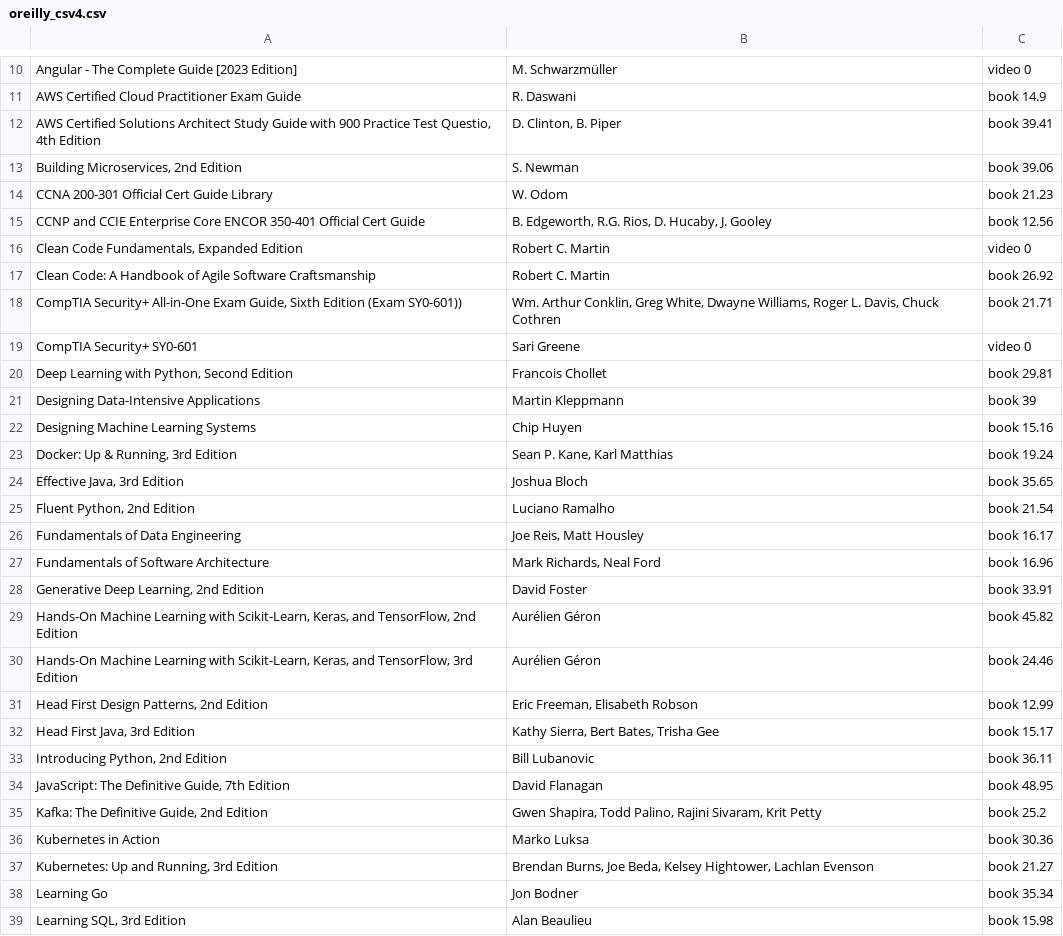
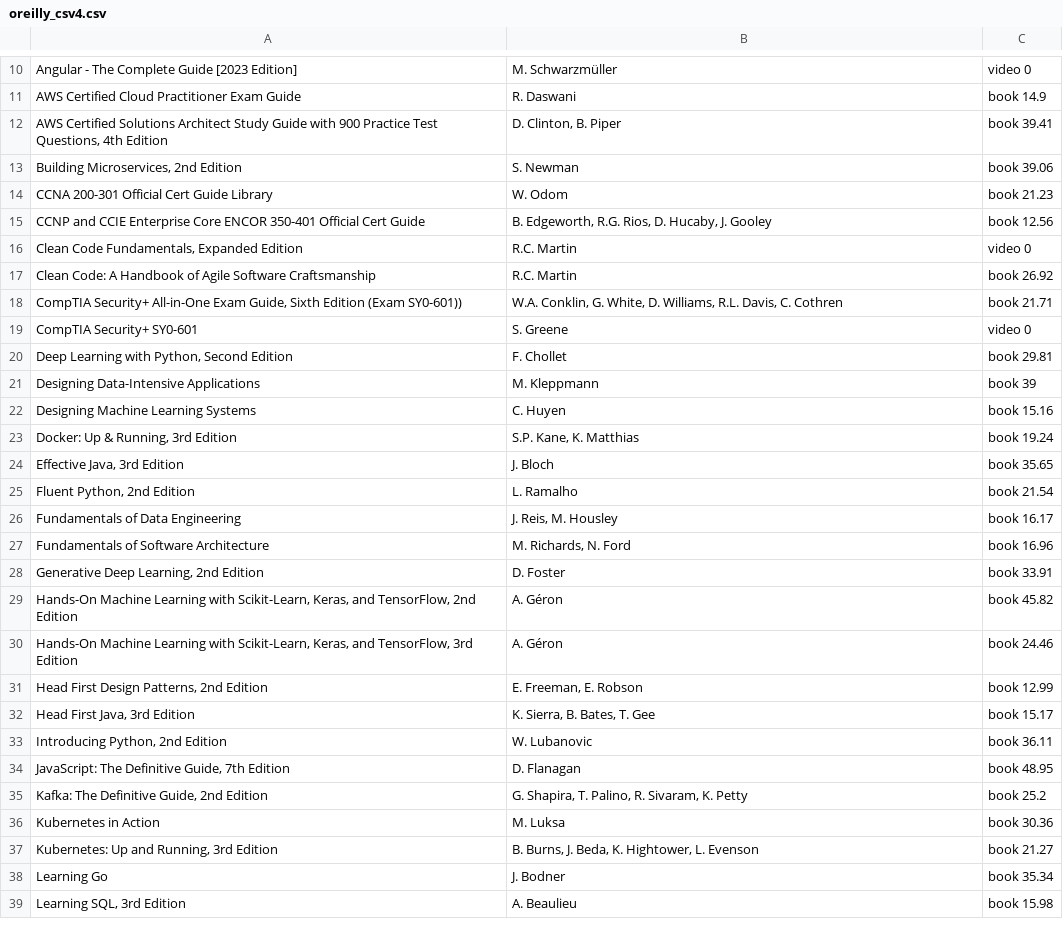
Before and after one commit to tomweinandy/AIinPowerBI, a CSV file: oreilly_csv4.csv, drawn as a sheet; only a part is shown, gaps mark what is left out; the diff covers the shown part only.

```diff
--- a/oreilly_csv4.csv
+++ b/oreilly_csv4.csv
@@ -12 +12 @@ AWS Certified Cloud Practitioner Exam Guide,R. Daswani,book  14.9
-"AWS Certified Solutions Architect Study Guide with 900 Practice Test Questio, 4th Edition","D. Clinton, B. Piper",book  39.41
+"AWS Certified Solutions Architect Study Guide with 900 Practice Test Questions, 4th Edition","D. Clinton, B. Piper",book  39.41
@@ -16,24 +16,24 @@ CCNP and CCIE Enterprise Core ENCOR 350-401 Official Cert Guide,"B. Edgeworth, R
-"Clean Code Fundamentals, Expanded Edition",Robert C. Martin,video  0
-Clean Code: A Handbook of Agile Software Craftsmanship,Robert C. Martin,book  26.92
-"CompTIA Security+ All-in-One Exam Guide, Sixth Edition (Exam SY0-601))","Wm. Arthur Conklin, Greg White, Dwayne Williams, Roger L. Davis, Chuck Cothren",book  21.71
-CompTIA Security+ SY0-601,Sari Greene,video  0
-"Deep Learning with Python, Second Edition",Francois Chollet,book  29.81
-Designing Data-Intensive Applications,Martin Kleppmann,book  39
-Designing Machine Learning Systems,Chip Huyen,book  15.16
-"Docker: Up & Running, 3rd Edition","Sean P. Kane, Karl Matthias",book  19.24
-"Effective Java, 3rd Edition",Joshua Bloch,book  35.65
-"Fluent Python, 2nd Edition",Luciano Ramalho,book  21.54
-Fundamentals of Data Engineering,"Joe Reis, Matt Housley",book  16.17
-Fundamentals of Software Architecture,"Mark Richards, Neal Ford",book  16.96
-"Generative Deep Learning, 2nd Edition",David Foster,book  33.91
-"Hands-On Machine Learning with Scikit-Learn, Keras, and TensorFlow, 2nd Edition",Aurélien Géron,book  45.82
-"Hands-On Machine Learning with Scikit-Learn, Keras, and TensorFlow, 3rd Edition",Aurélien Géron,book  24.46
-"Head First Design Patterns, 2nd Edition","Eric Freeman, Elisabeth Robson",book  12.99
-"Head First Java, 3rd Edition","Kathy Sierra, Bert Bates, Trisha Gee",book  15.17
-"Introducing Python, 2nd Edition",Bill Lubanovic,book  36.11
-"JavaScript: The Definitive Guide, 7th Edition",David Flanagan,book  48.95
-"Kafka: The Definitive Guide, 2nd Edition","Gwen Shapira, Todd Palino, Rajini Sivaram, Krit Petty",book  25.2
-Kubernetes in Action,Marko Luksa,book  30.36
-"Kubernetes: Up and Running, 3rd Edition","Brendan Burns, Joe Beda, Kelsey Hightower, Lachlan Evenson",book  21.27
-Learning Go,Jon Bodner,book  35.34
-"Learning SQL, 3rd Edition",Alan Beaulieu,book  15.98
+"Clean Code Fundamentals, Expanded Edition","R.C. Martin",video  0
+"Clean Code: A Handbook of Agile Software Craftsmanship","R.C. Martin",book  26.92
+"CompTIA Security+ All-in-One Exam Guide, Sixth Edition (Exam SY0-601))","W.A. Conklin, G. White, D. Williams, R.L. Davis, C. Cothren",book  21.71
+"CompTIA Security+ SY0-601","S. Greene",video  0
+"Deep Learning with Python, Second Edition","F. Chollet",book  29.81
+"Designing Data-Intensive Applications","M. Kleppmann",book  39
+"Designing Machine Learning Systems","C. Huyen",book  15.16
+"Docker: Up & Running, 3rd Edition","S.P. Kane, K. Matthias",book  19.24
+"Effective Java, 3rd Edition","J. Bloch",book  35.65
+"Fluent Python, 2nd Edition","L. Ramalho",book  21.54
+"Fundamentals of Data Engineering","J. Reis, M. Housley",book  16.17
+"Fundamentals of Software Architecture","M. Richards, N. Ford",book  16.96
+"Generative Deep Learning, 2nd Edition","D. Foster",book  33.91
+"Hands-On Machine Learning with Scikit-Learn, Keras, and TensorFlow, 2nd Edition","A. Géron",book  45.82
+"Hands-On Machine Learning with Scikit-Learn, Keras, and TensorFlow, 3rd Edition","A. Géron",book  24.46
+"Head First Design Patterns, 2nd Edition","E. Freeman, E. Robson",book  12.99
+"Head First Java, 3rd Edition","K. Sierra, B. Bates, T. Gee",book  15.17
+"Introducing Python, 2nd Edition","W. Lubanovic",book  36.11
+"JavaScript: The Definitive Guide, 7th Edition","D. Flanagan",book  48.95
+"Kafka: The Definitive Guide, 2nd Edition","G. Shapira, T. Palino, R. Sivaram, K. Petty",book  25.2
+"Kubernetes in Action","M. Luksa",book  30.36
+"Kubernetes: Up and Running, 3rd Edition","B. Burns, J. Beda, K. Hightower, L. Evenson",book  21.27
+"Learning Go","J. Bodner",book  35.34
+"Learning SQL, 3rd Edition","A. Beaulieu",book  15.98
```
Also changed, not shown: 17 edited cells elsewhere in this file, 2 other files.
